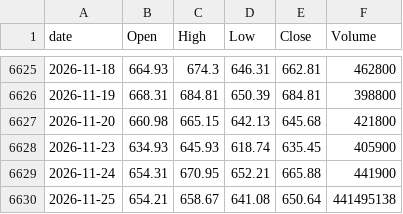
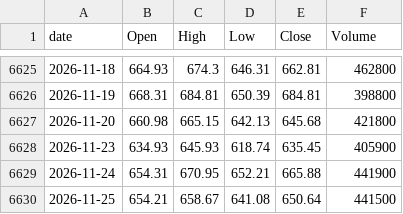
Before and after one commit to lifeisgreathehe-cyber/kospi-data, a CSV file: data/kosdaq_daily.csv, drawn as a sheet; only a part is shown, gaps mark what is left out.

```diff
--- a/data/kosdaq_daily.csv
+++ b/data/kosdaq_daily.csv
@@ -6629,2 +6629,2 @@ date,Open,High,Low,Close,Volume
 2026-11-24,654.31,670.95,652.21,665.88,441900
-2026-11-25,654.21,658.67,641.08,650.64,441495138
+2026-11-25,654.21,658.67,641.08,650.64,441500
```
Also changed, not shown: data/kospi_daily.csv.
